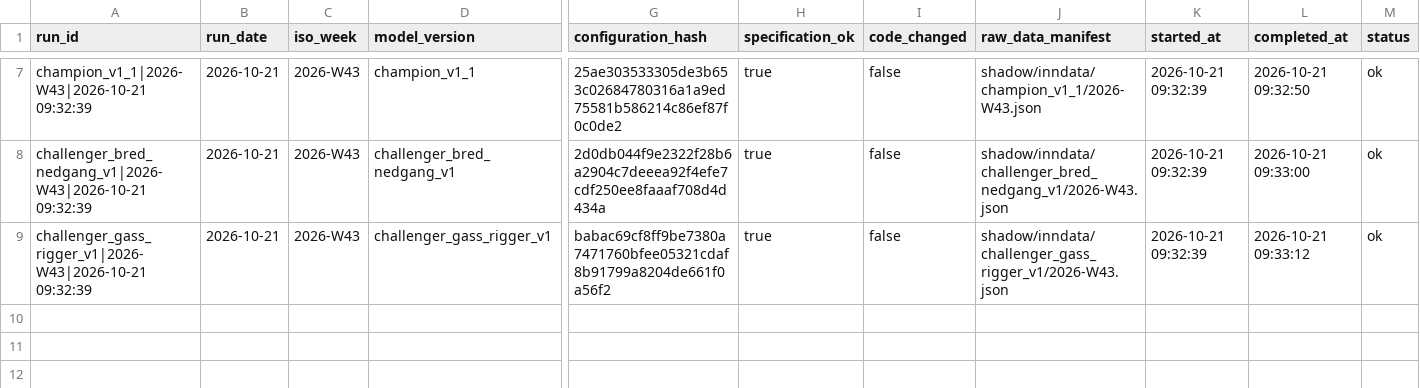
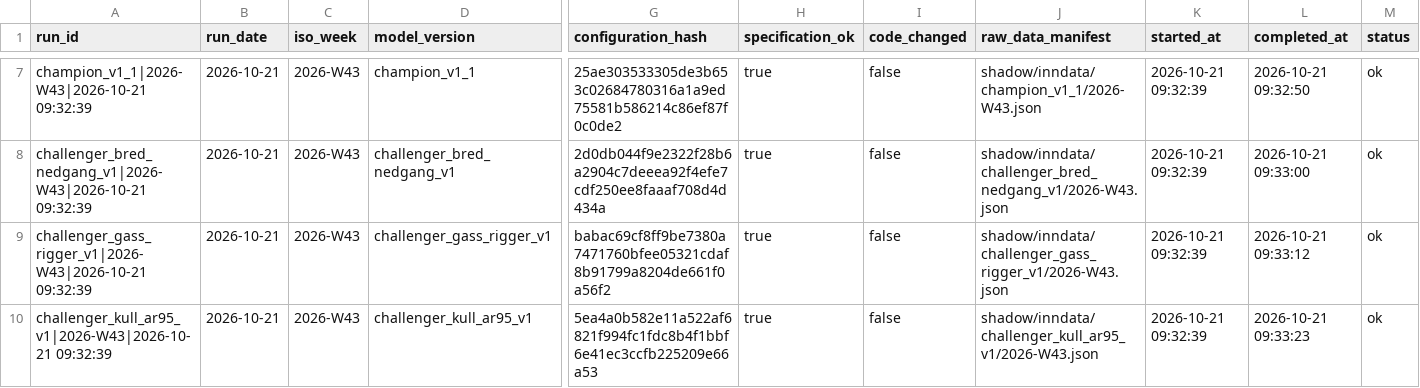
Before and after one commit to frdmid/syklusbordet-data, a CSV file: shadow/run_manifest.csv, drawn as a sheet; only a part is shown, gaps mark what is left out; rows hold the shown columns only; the diff names each change by its address in the sheet, - before the commit and + after, or states it on an @@ line.

```diff
--- a/shadow/run_manifest.csv
+++ b/shadow/run_manifest.csv
+row 10: challenger_kull_ar95_v1|2026-W43|2026-10-21 09:32:39 | 2026-10-21 | 2026-W43 | challenger_kull_ar95_v1 | 5ea4a0b582e11a522af6821f994fc1fdc8b4f1bbf6e41ec3ccfb225209e66a53 | true | false | shadow/inndata/challenger_kull_ar95_v1/2026-W43.json | 2026-10-21 09:32:39 | 2026-10-21 09:33:23 | ok
```
